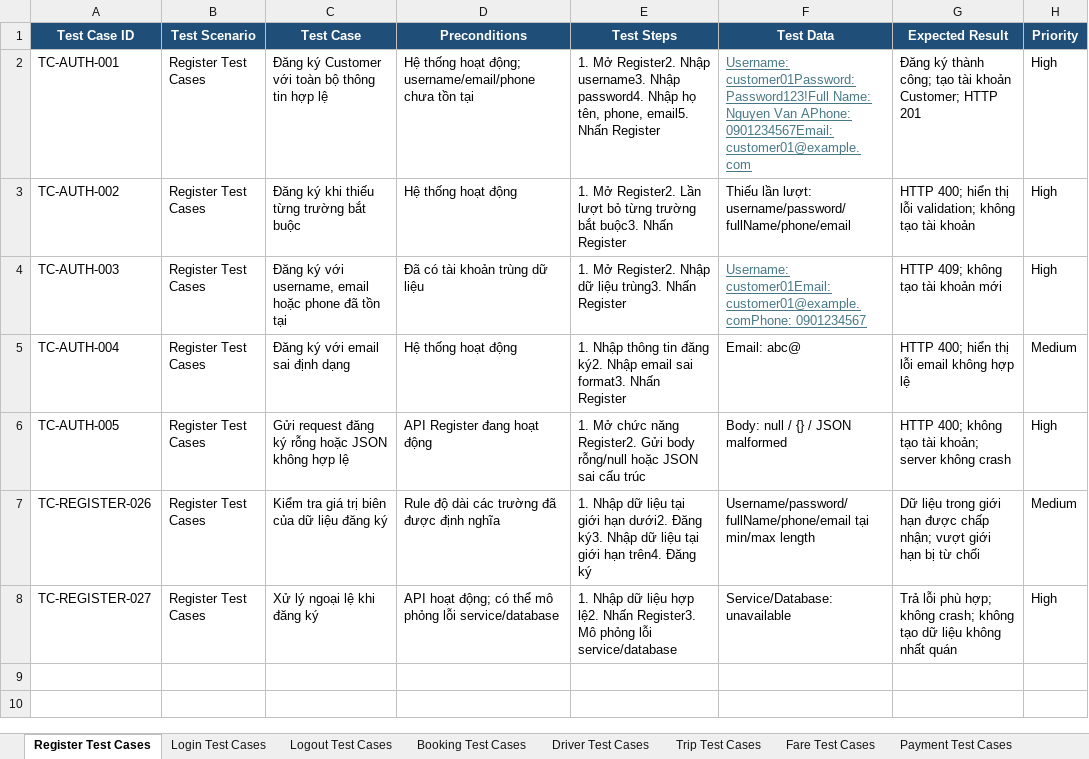
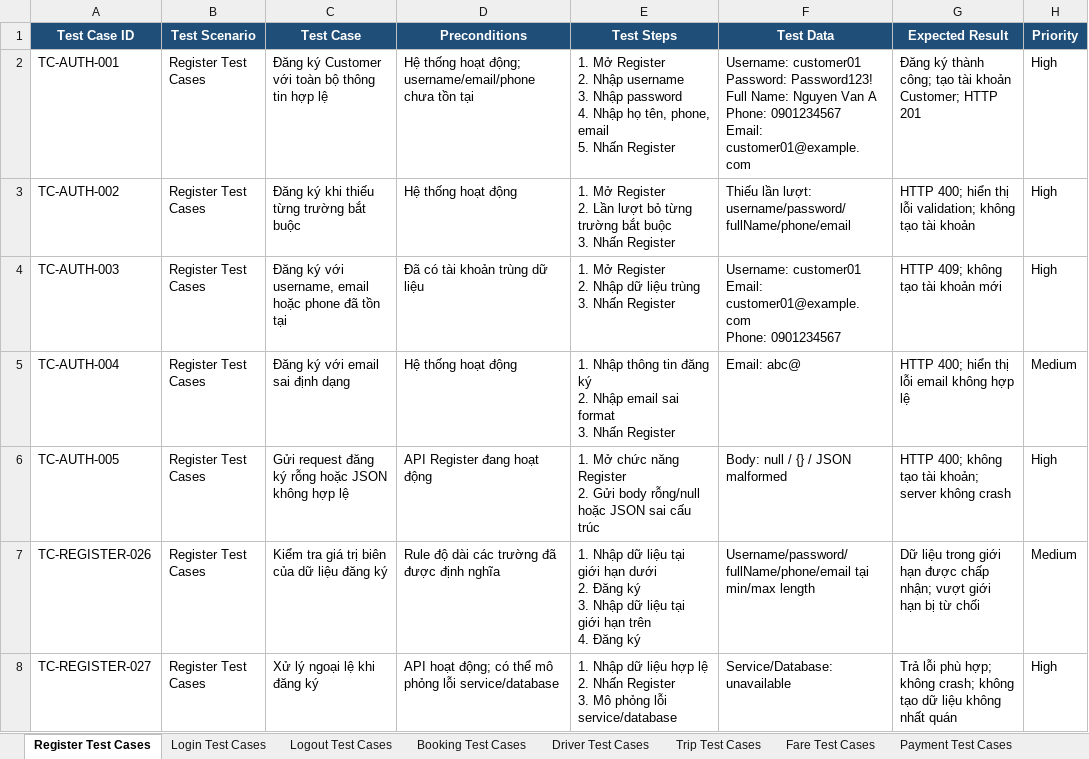
Before and after one commit to kanztran2605/23646731_TranQuocKhang_Cabsystem, an Excel workbook: Test case/CAB Test Case.xlsx, sheet Register Test Cases, drawn as a sheet; values as stored, in another font and other column widths than the file's, no borders; ↵ is a line break in a cell; the diff names each change by its address in the sheet, - before the commit and + after, or states it on an @@ line.

Commit message:
Update Test Case

```diff
--- a/Test case/CAB Test Case.xlsx (sheet Register Test Cases)
+++ b/Test case/CAB Test Case.xlsx (sheet Register Test Cases)
-E2 (Test Steps): 1. Mở Register2. Nhập username3. Nhập password4. Nhập họ tên, phone, email5. Nhấn Register
+E2 (Test Steps): 1. Mở Register ↵ 2. Nhập username ↵ 3. Nhập password ↵ 4. Nhập họ tên, phone, email ↵ 5. Nhấn Register
-F2 (Test Data): Username: customer01Password: Password123!Full Name: Nguyen Van APhone: 0901234567Email: customer01@example.com
+F2 (Test Data): Username: customer01 ↵ Password: Password123! ↵ Full Name: Nguyen Van A ↵ Phone: 0901234567 ↵ Email: customer01@example.com
@@ F2 underline: on → off, text colour: #467886 → black @@
-E3 (Test Steps): 1. Mở Register2. Lần lượt bỏ từng trường bắt buộc3. Nhấn Register
+E3 (Test Steps): 1. Mở Register ↵ 2. Lần lượt bỏ từng trường bắt buộc ↵ 3. Nhấn Register
-E4 (Test Steps): 1. Mở Register2. Nhập dữ liệu trùng3. Nhấn Register
+E4 (Test Steps): 1. Mở Register ↵ 2. Nhập dữ liệu trùng ↵ 3. Nhấn Register
-F4 (Test Data): Username: customer01Email: customer01@example.comPhone: 0901234567
+F4 (Test Data): Username: customer01 ↵ Email: customer01@example.com ↵ Phone: 0901234567
@@ F4 underline: on → off, text colour: #467886 → black @@
-E5 (Test Steps): …tin đăng ký2. Nhập email sai format3. Nhấn Register
+E5 (Test Steps): …tin đăng ký ↵ 2. Nhập email sai format ↵ 3. Nhấn Register
-E6 (Test Steps): …chức năng Register2. Gửi body…
+E6 (Test Steps): …chức năng Register ↵ 2. Gửi body…
-E7 (Test Steps): …giới hạn dưới2. Đăng ký3. Nhập dữ liệu tại giới hạn trên4. Đăng ký
+E7 (Test Steps): …giới hạn dưới ↵ 2. Đăng ký ↵ 3. Nhập dữ liệu tại giới hạn trên ↵ 4. Đăng ký
-E8 (Test Steps): …liệu hợp lệ2. Nhấn Register3. Mô phỏng…
+E8 (Test Steps): …liệu hợp lệ ↵ 2. Nhấn Register ↵ 3. Mô phỏng…
```
Also changed, not shown: sheet Fare Test Cases, sheet Trip Test Cases, sheet Booking Test Cases, sheet Driver Test Cases, sheet Payment Test Cases, sheet Login Test Cases, 6 more sheets.
